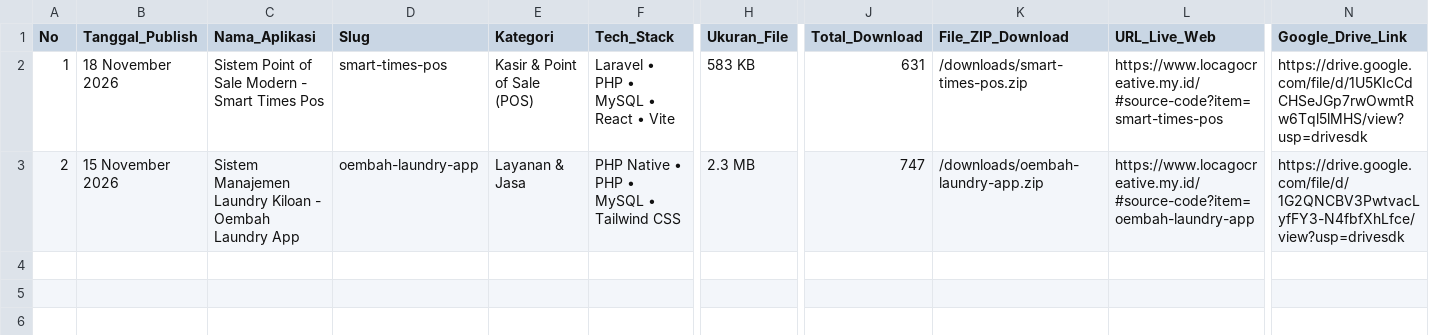
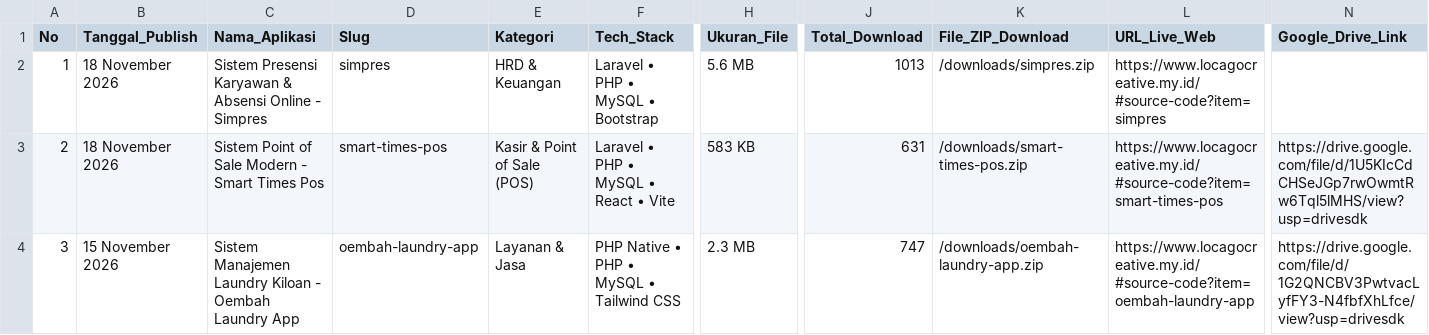
Before and after one commit to mfahmiq/LocaGo-Creative, a CSV file: public/downloads/hunted_open_source_repos.csv, drawn as a sheet; only a part is shown, gaps mark what is left out; rows hold the shown columns only; the diff names each change by its address in the sheet, - before the commit and + after, or states it on an @@ line.

Commit message:
chore(source-code): regenerate hunted repos CSV (3 items)

```diff
--- a/public/downloads/hunted_open_source_repos.csv
+++ b/public/downloads/hunted_open_source_repos.csv
-C2 (Nama_Aplikasi): Sistem Point of Sale Modern - Smart Times Pos
+C2 (Nama_Aplikasi): Sistem Presensi Karyawan & Absensi Online - Simpres
-D2 (Slug): smart-times-pos
+D2 (Slug): simpres
-E2 (Kategori): Kasir & Point of Sale (POS)
+E2 (Kategori): HRD & Keuangan
-F2 (Tech_Stack): Laravel • PHP • MySQL • React • Vite
+F2 (Tech_Stack): Laravel • PHP • MySQL • Bootstrap
-H2 (Ukuran_File): 583 KB
+H2 (Ukuran_File): 5.6 MB
-J2 (Total_Download): 631
+J2 (Total_Download): 1013
-K2 (File_ZIP_Download): /downloads/smart-times-pos.zip
+K2 (File_ZIP_Download): /downloads/simpres.zip
-L2 (URL_Live_Web): https://www.locagocreative.my.id/#source-code?item=smart-times-pos
+L2 (URL_Live_Web): https://www.locagocreative.my.id/#source-code?item=simpres
-N2 (Google_Drive_Link): https://drive.google.com/file/d/1U5KIcCdCHSeJGp7rwOwmtRw6Tql5lMHS/view?usp=drivesdk
+N2 (Google_Drive_Link): (empty)
-B3 (Tanggal_Publish): 15 November 2026
+B3 (Tanggal_Publish): 18 November 2026
-C3 (Nama_Aplikasi): Sistem Manajemen Laundry Kiloan - Oembah Laundry App
+C3 (Nama_Aplikasi): Sistem Point of Sale Modern - Smart Times Pos
-D3 (Slug): oembah-laundry-app
+D3 (Slug): smart-times-pos
-E3 (Kategori): Layanan & Jasa
+E3 (Kategori): Kasir & Point of Sale (POS)
-F3 (Tech_Stack): PHP Native • PHP • MySQL • Tailwind CSS
+F3 (Tech_Stack): Laravel • PHP • MySQL • React • Vite
-H3 (Ukuran_File): 2.3 MB
+H3 (Ukuran_File): 583 KB
-J3 (Total_Download): 747
+J3 (Total_Download): 631
-K3 (File_ZIP_Download): /downloads/oembah-laundry-app.zip
+K3 (File_ZIP_Download): /downloads/smart-times-pos.zip
-L3 (URL_Live_Web): https://www.locagocreative.my.id/#source-code?item=oembah-laundry-app
+L3 (URL_Live_Web): https://www.locagocreative.my.id/#source-code?item=smart-times-pos
-N3 (Google_Drive_Link): https://drive.google.com/file/d/1G2QNCBV3PwtvacLyfFY3-N4fbfXhLfce/view?usp=drivesdk
+N3 (Google_Drive_Link): https://drive.google.com/file/d/1U5KIcCdCHSeJGp7rwOwmtRw6Tql5lMHS/view?usp=drivesdk
+row 4: 3 | 15 November 2026 | Sistem Manajemen Laundry Kiloan - Oembah Laundry App | oembah-laundry-app | Layanan & Jasa | PHP Native • PHP • MySQL • Tailwind CSS | 2.3 MB | 747 | /downloads/oembah-laundry-app.zip | https://www.locagocreative.my.id/#source-code?item=oembah-laundry-app | https://drive.google.com/file/d/1G2QNCBV3PwtvacLyfFY3-N4fbfXhLfce/view?usp=drivesdk
```
